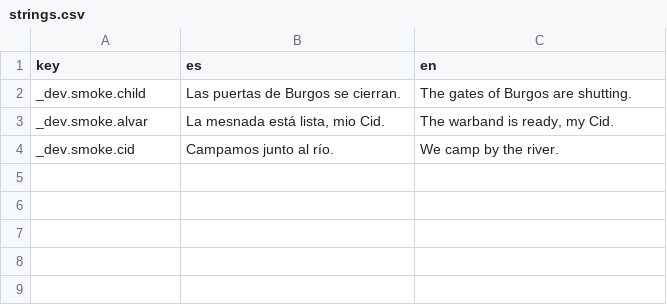
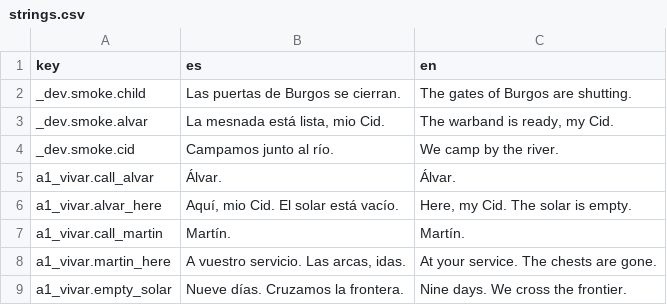
Before and after one commit to lqborges/mio-cid, a CSV file: content/locales/strings.csv, drawn as a sheet; the diff names each change by its address in the sheet, - before the commit and + after, or states it on an @@ line.

Commit message:
PR-08 a1_vivar prologue
Empty solar, first-names Álvar/Martín, plazo bar. Sets vivar_seen.

```diff
--- a/content/locales/strings.csv
+++ b/content/locales/strings.csv
+row 5: a1_vivar.call_alvar | Álvar. | Álvar.
+row 6: a1_vivar.alvar_here | Aquí, mio Cid. El solar está vacío. | Here, my Cid. The solar is empty.
+row 7: a1_vivar.call_martin | Martín. | Martín.
+row 8: a1_vivar.martin_here | A vuestro servicio. Las arcas, idas. | At your service. The chests are gone.
+row 9: a1_vivar.empty_solar | Nueve días. Cruzamos la frontera. | Nine days. We cross the frontier.
```
Also changed, not shown: 26 other files.
